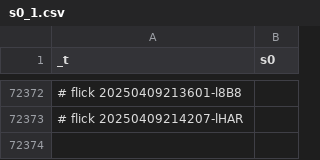
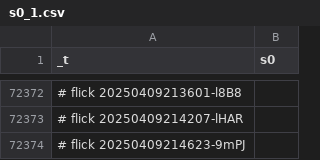
Before and after one commit to abikesa/mole, a CSV file: kitabo/ensi/testbin/test2/assets/csv/s0_1.csv, drawn as a sheet; only a part is shown, gaps mark what is left out.

Commit message:
kitabo/ensi/testbin/test2/assets/csv/s0_1.csv

```diff
--- a/kitabo/ensi/testbin/test2/assets/csv/s0_1.csv
+++ b/kitabo/ensi/testbin/test2/assets/csv/s0_1.csv
@@ -72373 +72373,2 @@ _t,s0
 # flick 20250409214207-lHAR
+# flick 20250409214623-9mPJ
```
